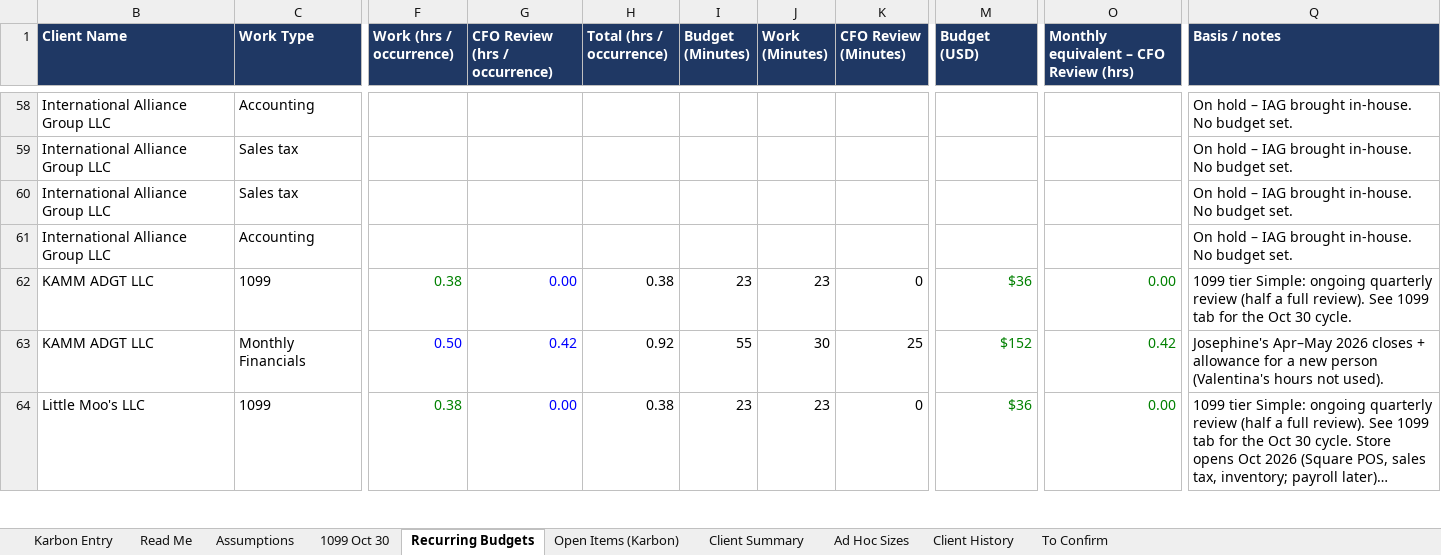
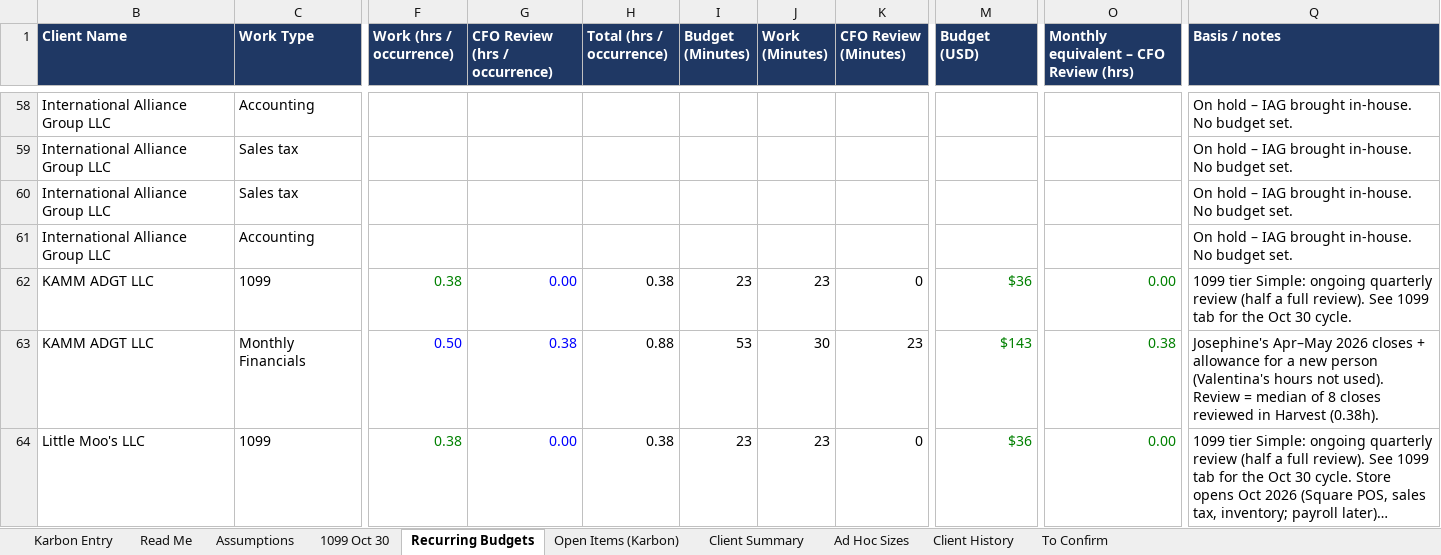
Before and after one commit to Onyxcfo/Onyx-Staff-Hours, an Excel workbook: budget-hours/Karbon_Budget_Hours_2026-10.xlsx, sheet Recurring Budgets, drawn as a sheet; only a part is shown, gaps mark what is left out; long unchanged cells end in …; values as stored, in another font and other column widths than the file's, no borders; charts and pictures not drawn; the diff covers the shown part only; the diff names each change by its address in the sheet, - before the commit and + after, or states it on an @@ line.

```diff
--- a/budget-hours/Karbon_Budget_Hours_2026-10.xlsx (sheet Recurring Budgets)
+++ b/budget-hours/Karbon_Budget_Hours_2026-10.xlsx (sheet Recurring Budgets)
-G63 (CFO Review (hrs / occurrence)): 0.42
+G63 (CFO Review (hrs / occurrence)): 0.38
-H63 (Total (hrs / occurrence)): 0.92
+H63 (Total (hrs / occurrence)): 0.88
-I63 (Budget (Minutes)): 55
+I63 (Budget (Minutes)): 53
-K63 (CFO Review (Minutes)): 25
+K63 (CFO Review (Minutes)): 23
-M63 (Budget (USD)): $152
+M63 (Budget (USD)): $143
-O63: 0.42
+O63: 0.38
-Q63 (Basis / notes): …not used).
+Q63 (Basis / notes): …not used). Review = median of 8 closes reviewed in Harvest (0.38h).
```
Also changed, not shown: 350 edited cells elsewhere in this sheet, sheet Open Items (Karbon), sheet Karbon Entry, sheet Client Summary, 1 other file.
